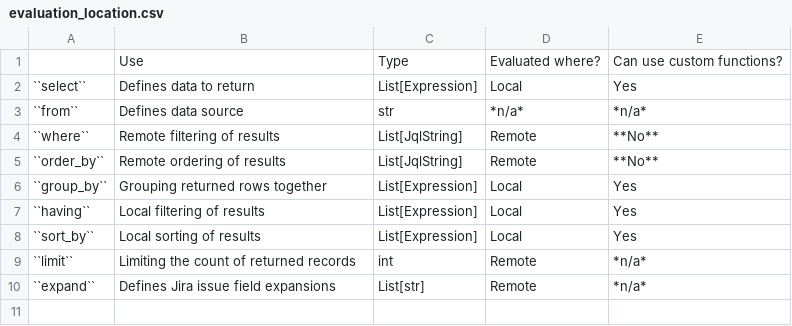
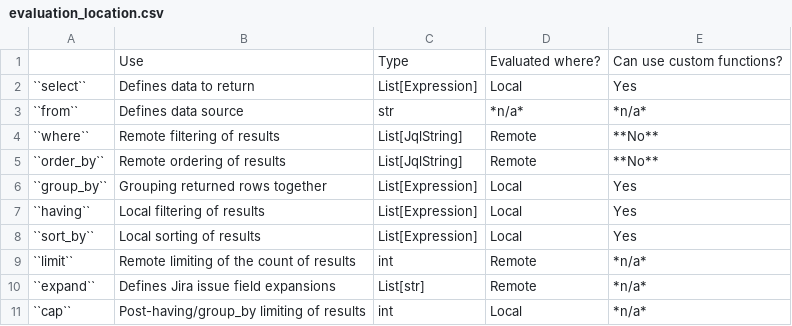
Before and after one commit to coddingtonbear/jira-select, a CSV file: docs/evaluation_location.csv, drawn as a sheet.

Commit message:
Adding new cap section allowing you to limit post-grouping count of rows.

```diff
--- a/docs/evaluation_location.csv
+++ b/docs/evaluation_location.csv
@@ -8,3 +8,4 @@
 ``sort_by``,Local sorting of results,List[Expression],Local,Yes
-``limit``,Limiting the count of returned records,int,Remote,*n/a*
+``limit``,Remote limiting of the count of results,int,Remote,*n/a*
 ``expand``,Defines Jira issue field expansions,List[str],Remote,*n/a*
+``cap``,Post-having/group_by limiting of results,int,Local,*n/a*
```
Also changed, not shown: 5 other files.
